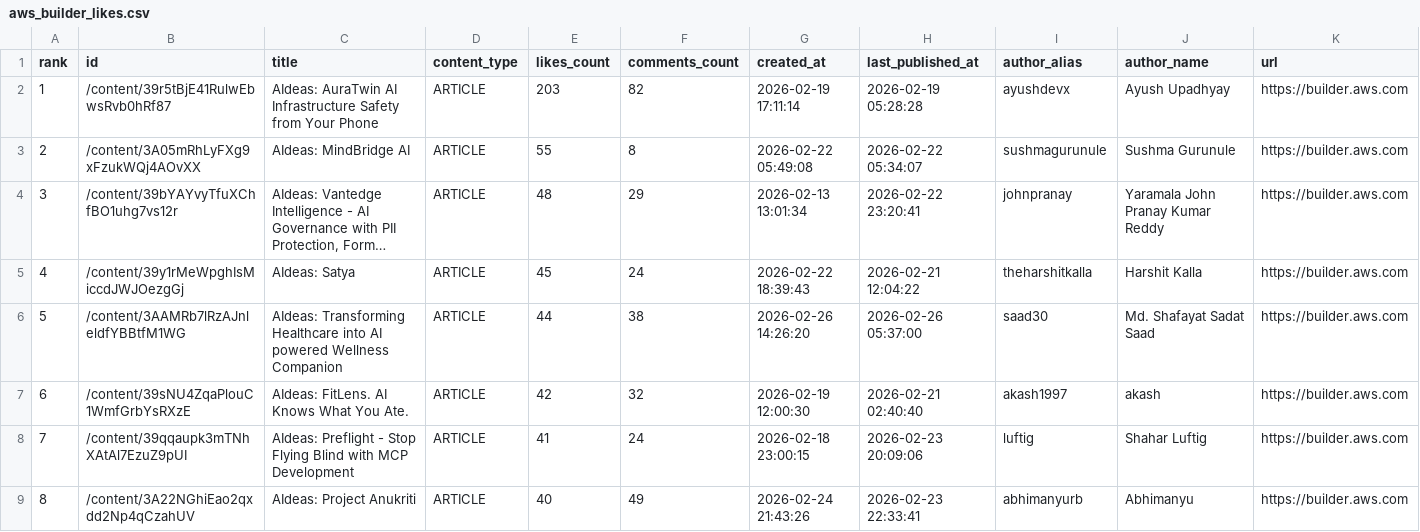
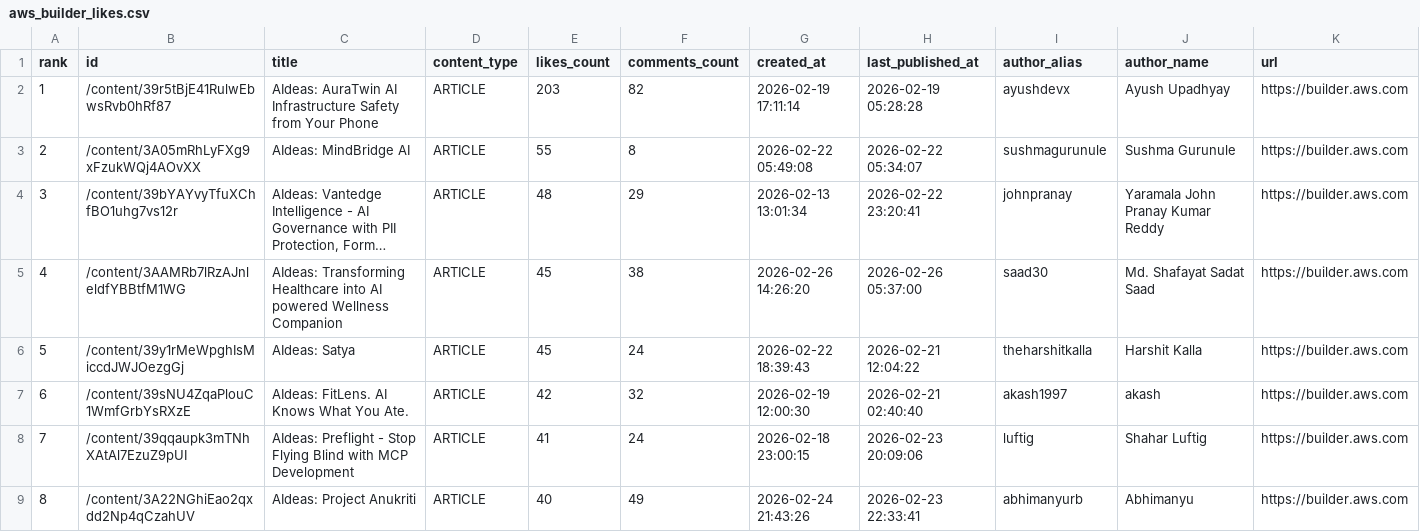
Before and after one commit to shafayatsaad/webscrap, a CSV file: aws_builder_likes.csv, drawn as a sheet; only a part is shown; long unchanged cells end in …; removed rows and columns are numbered as before the commit, all else as after; the diff names each change by its address in the sheet, - before the commit and + after, or states it on an @@ line.

Commit message:
Update rankings: Rank #4 with 45 likes, fix competition filter and deploy script

```diff
--- a/aws_builder_likes.csv
+++ b/aws_builder_likes.csv
+row 5: 4 | /content/3AAMRb7lRzAJnleldfYBBtfM1WG | AIdeas: Transforming Healthcare into AI powered Wellness Companion | ARTICLE | 45 | 38 | 2026-02-26 14:26:20 | 2026-02-26 05:37:00 | saad30 | Md. Shafayat Sadat Saad | https://builder.aws.com
@@ column A (rank) renumbered in row 6 @@
-row 6: 5 | /content/3AAMRb7lRzAJnleldfYBBtfM1WG | AIdeas: Transforming Healthcare into AI powered Wellness Companion | ARTICLE | 44 | 38 | 2026-02-26 14:26:20 | 2026-02-26 05:37:00 | saad30 | Md. Shafayat Sadat Saad | https://builder.aws.com
```
Also changed, not shown: 2 other files.
